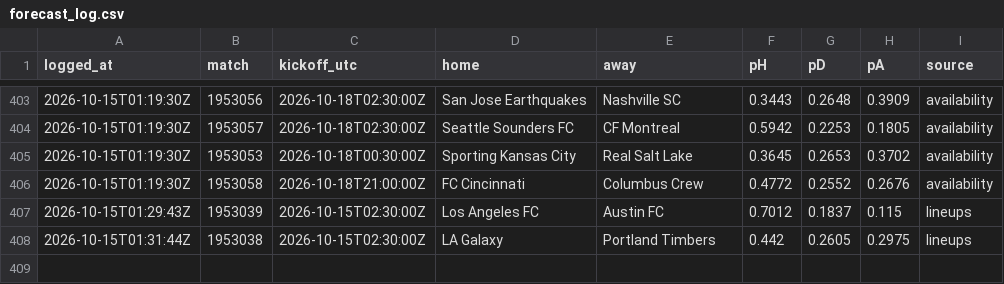
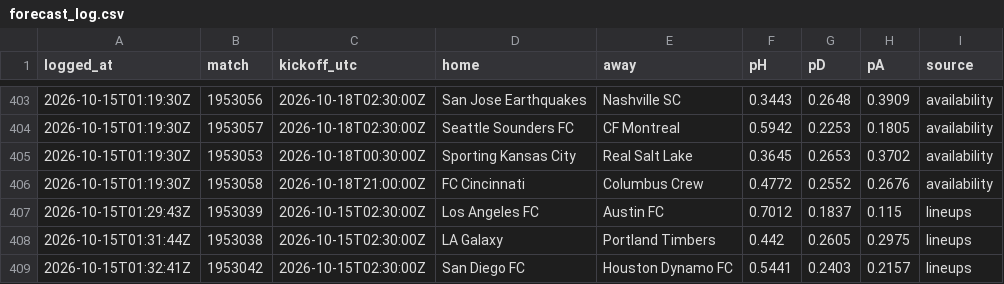
Before and after one commit to pitchperception/pitch-perception, a CSV file: data/forecast_log.csv, drawn as a sheet; only a part is shown, gaps mark what is left out; the diff names each change by its address in the sheet, - before the commit and + after, or states it on an @@ line.

```diff
--- a/data/forecast_log.csv
+++ b/data/forecast_log.csv
+row 409: 2026-10-15T01:32:41Z | 1953042 | 2026-10-15T02:30:00Z | San Diego FC | Houston Dynamo FC | 0.5441 | 0.2403 | 0.2157 | lineups
```
Also changed, not shown: 2 other files.
